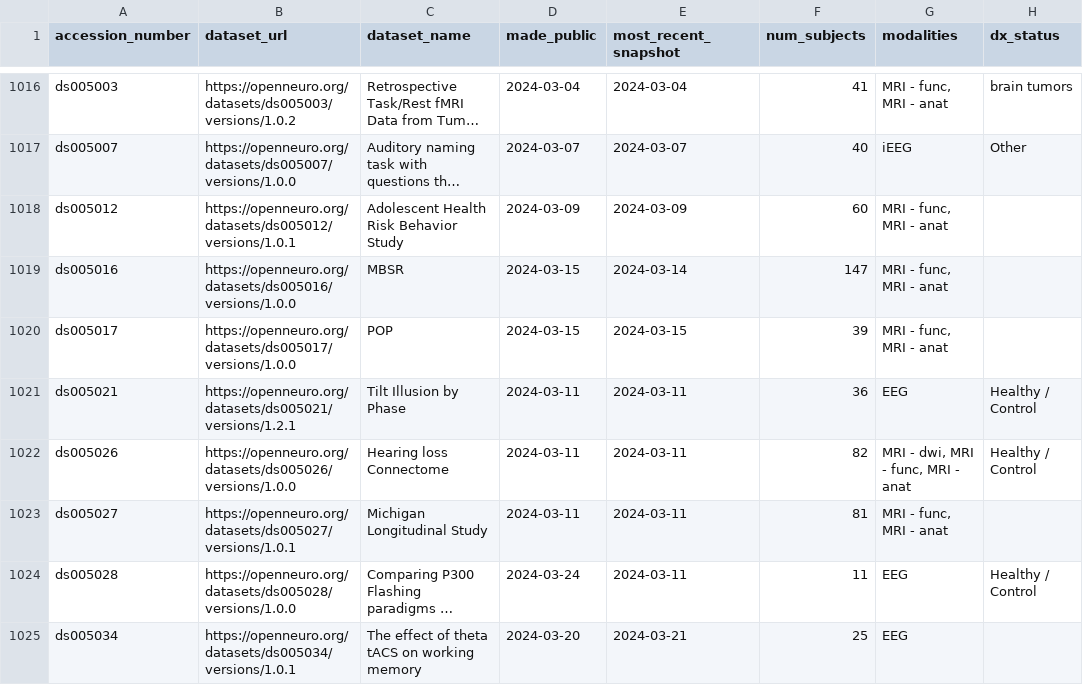
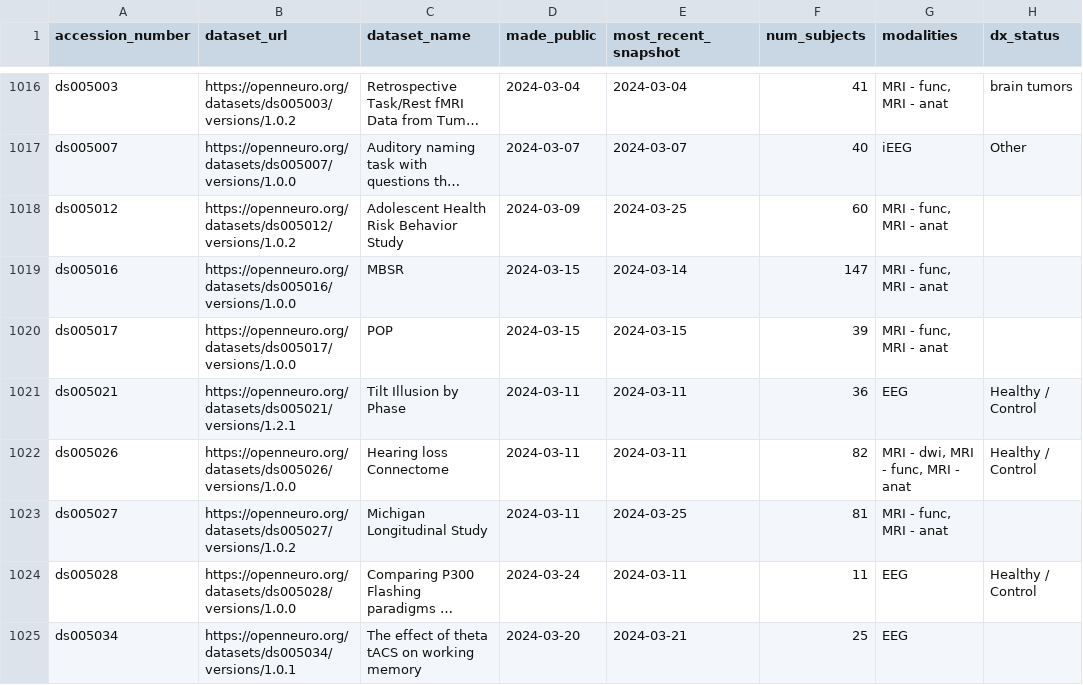
Before and after one commit to jbwexler/openneuro_metadata, a CSV file: metadata.csv, drawn as a sheet; only a part is shown, gaps mark what is left out; long unchanged cells end in …; the diff covers the shown part only; the diff names each change by its address in the sheet, - before the commit and + after, or states it on an @@ line.

Commit message:
Automatic update via github workflow

```diff
--- a/metadata.csv
+++ b/metadata.csv
-B1018 (dataset_url): https://openneuro.org/datasets/ds005012/versions/1.0.1
+B1018 (dataset_url): https://openneuro.org/datasets/ds005012/versions/1.0.2
-E1018 (most_recent_snapshot): 2024-03-09
+E1018 (most_recent_snapshot): 2024-03-25
-B1023 (dataset_url): https://openneuro.org/datasets/ds005027/versions/1.0.1
+B1023 (dataset_url): https://openneuro.org/datasets/ds005027/versions/1.0.2
-E1023 (most_recent_snapshot): 2024-03-11
+E1023 (most_recent_snapshot): 2024-03-25
```
Also changed, not shown: 1 added row and 2 edited cells elsewhere in this file.
